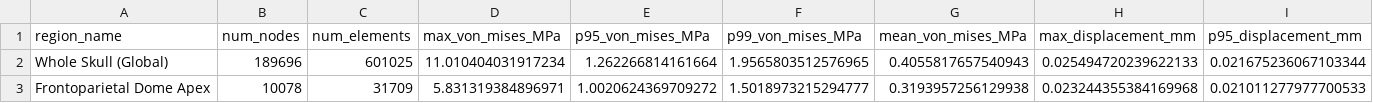
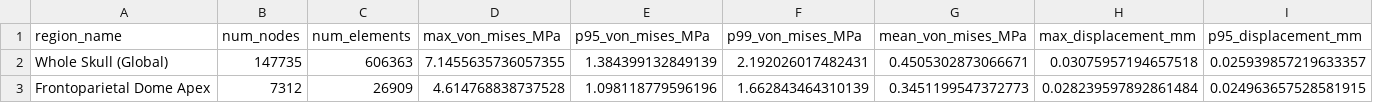
Before and after one commit to mdhornstein/pachycephalosaur-biomechanics, a CSV file: results/phase4/ualvp2_1kn_subregion_metrics.csv, drawn as a sheet; only a part is shown; the diff covers the shown part only; the diff names each change by its address in the sheet, - before the commit and + after, or states it on an @@ line.

Commit message:
fix(phase4): implement pure direct-geometry convergence hierarchy (coarse/medium/fine) on single immutable surface with verified metrics and solver telemetry

```diff
--- a/results/phase4/ualvp2_1kn_subregion_metrics.csv
+++ b/results/phase4/ualvp2_1kn_subregion_metrics.csv
-B2 (num_nodes): 189696
+B2 (num_nodes): 147735
-C2 (num_elements): 601025
+C2 (num_elements): 606363
-D2 (max_von_mises_MPa): 11.010404031917234
+D2 (max_von_mises_MPa): 7.1455635736057355
-E2 (p95_von_mises_MPa): 1.262266814161664
+E2 (p95_von_mises_MPa): 1.384399132849139
-F2 (p99_von_mises_MPa): 1.9565803512576965
+F2 (p99_von_mises_MPa): 2.192026017482431
-G2 (mean_von_mises_MPa): 0.4055817657540943
+G2 (mean_von_mises_MPa): 0.4505302873066671
-H2 (max_displacement_mm): 0.025494720239622133
+H2 (max_displacement_mm): 0.03075957194657518
-I2 (p95_displacement_mm): 0.021675236067103344
+I2 (p95_displacement_mm): 0.025939857219633357
-B3 (num_nodes): 10078
+B3 (num_nodes): 7312
-C3 (num_elements): 31709
+C3 (num_elements): 26909
-D3 (max_von_mises_MPa): 5.831319384896971
+D3 (max_von_mises_MPa): 4.614768838737528
-E3 (p95_von_mises_MPa): 1.0020624369709272
+E3 (p95_von_mises_MPa): 1.098118779596196
-F3 (p99_von_mises_MPa): 1.5018973215294777
+F3 (p99_von_mises_MPa): 1.662843464310139
-G3 (mean_von_mises_MPa): 0.3193957256129938
+G3 (mean_von_mises_MPa): 0.3451199547372773
-H3 (max_displacement_mm): 0.023244355384169968
+H3 (max_displacement_mm): 0.028239597892861484
-I3 (p95_displacement_mm): 0.021011277977700533
+I3 (p95_displacement_mm): 0.024963657528581915
```
Also changed, not shown: 75 edited cells elsewhere in this file, 13 other files.
